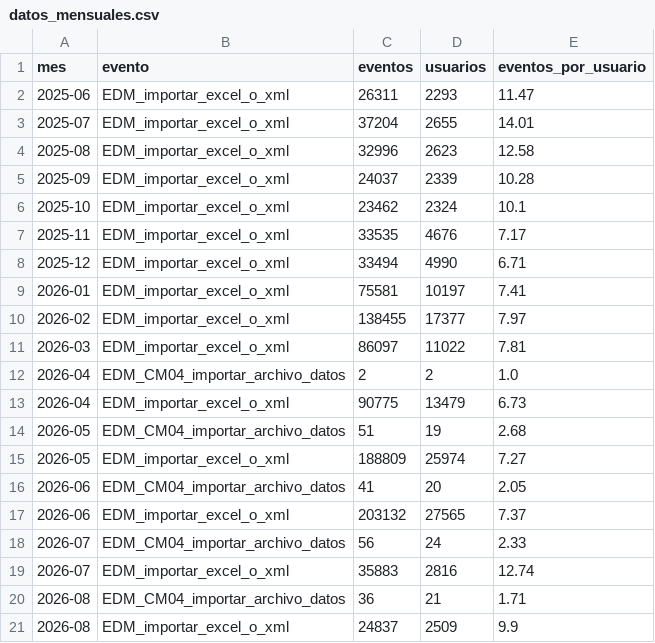
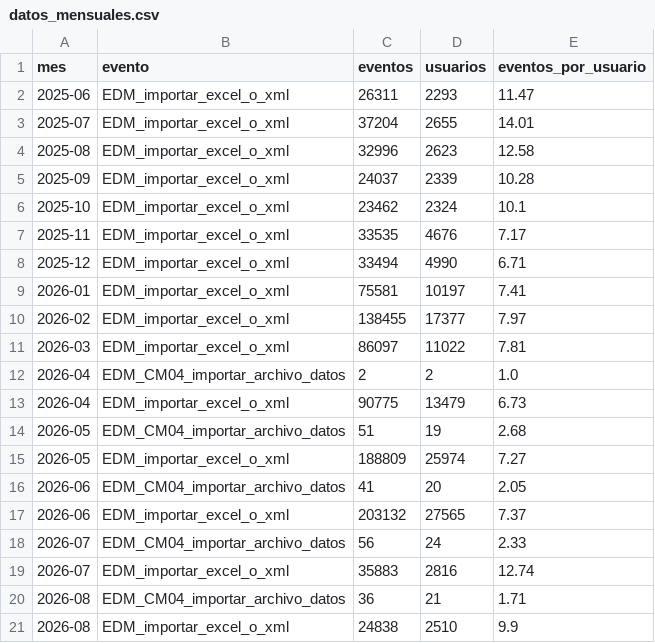
Before and after one commit to framirez-comarb/cfer-importar-analisis, a CSV file: output/datos_mensuales.csv, drawn as a sheet.

```diff
--- a/output/datos_mensuales.csv
+++ b/output/datos_mensuales.csv
@@ -20,2 +20,2 @@
 2026-08,EDM_CM04_importar_archivo_datos,36,21,1.71
-2026-08,EDM_importar_excel_o_xml,24837,2509,9.9
+2026-08,EDM_importar_excel_o_xml,24838,2510,9.9
```
Also changed, not shown: 3 other files.
